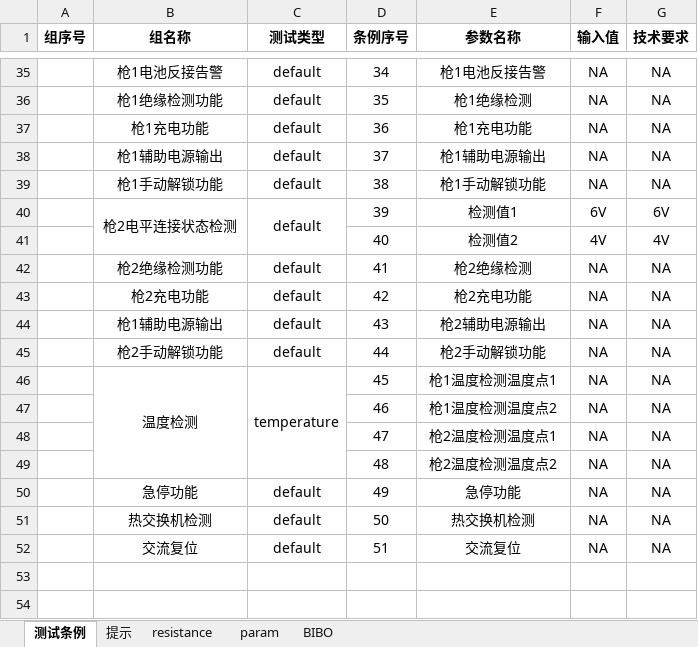
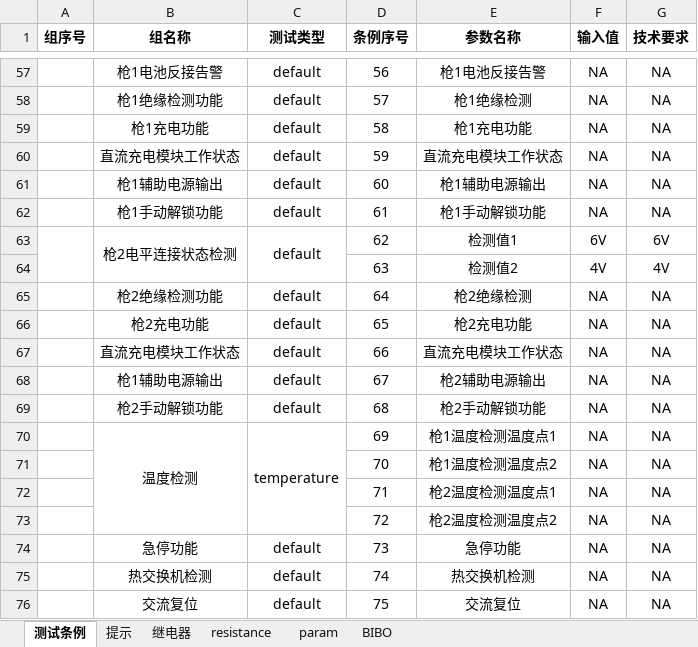
Before and after one commit to newdoublefish/mcmctestsys, an Excel workbook: config/project/整机测试/demo配置表.xlsx, sheet 测试条例, drawn as a sheet; only a part is shown, gaps mark what is left out; values as stored, in another font and other column widths than the file's, no borders; addresses are those after the commit; the diff covers the shown part only; the diff names each change by its address in the sheet, - before the commit and + after, or states it on an @@ line.

```diff
--- a/config/project/整机测试/demo配置表.xlsx (sheet 测试条例)
+++ b/config/project/整机测试/demo配置表.xlsx (sheet 测试条例)
+sheet tab: 继电器
-D57 (条例序号): 34
+D57 (条例序号): 56
-D58 (条例序号): 35
+D58 (条例序号): 57
-D59 (条例序号): 36
+D59 (条例序号): 58
+row 60:  | 直流充电模块工作状态 | default | 59 | 直流充电模块工作状态 | NA | NA
-D61 (条例序号): 37
+D61 (条例序号): 60
-D62 (条例序号): 38
+D62 (条例序号): 61
+A63:A64 merged
-D63 (条例序号): 39
+D63 (条例序号): 62
-D64 (条例序号): 40
+D64 (条例序号): 63
-D65 (条例序号): 41
+D65 (条例序号): 64
-D66 (条例序号): 42
+D66 (条例序号): 65
+row 67:  | 直流充电模块工作状态 | default | 66 | 直流充电模块工作状态 | NA | NA
-D68 (条例序号): 43
+D68 (条例序号): 67
-D69 (条例序号): 44
+D69 (条例序号): 68
-D70 (条例序号): 45
+D70 (条例序号): 69
-D71 (条例序号): 46
+D71 (条例序号): 70
-D72 (条例序号): 47
+D72 (条例序号): 71
-D73 (条例序号): 48
+D73 (条例序号): 72
-D74 (条例序号): 49
+D74 (条例序号): 73
-D75 (条例序号): 50
+D75 (条例序号): 74
-D76 (条例序号): 51
+D76 (条例序号): 75
```
Also changed, not shown: 22 added rows, 48 edited cells, cell formats and merged cells elsewhere in this sheet, sheet 提示, config/project/整机测试/报表模板.xlsx, 10 other files.
